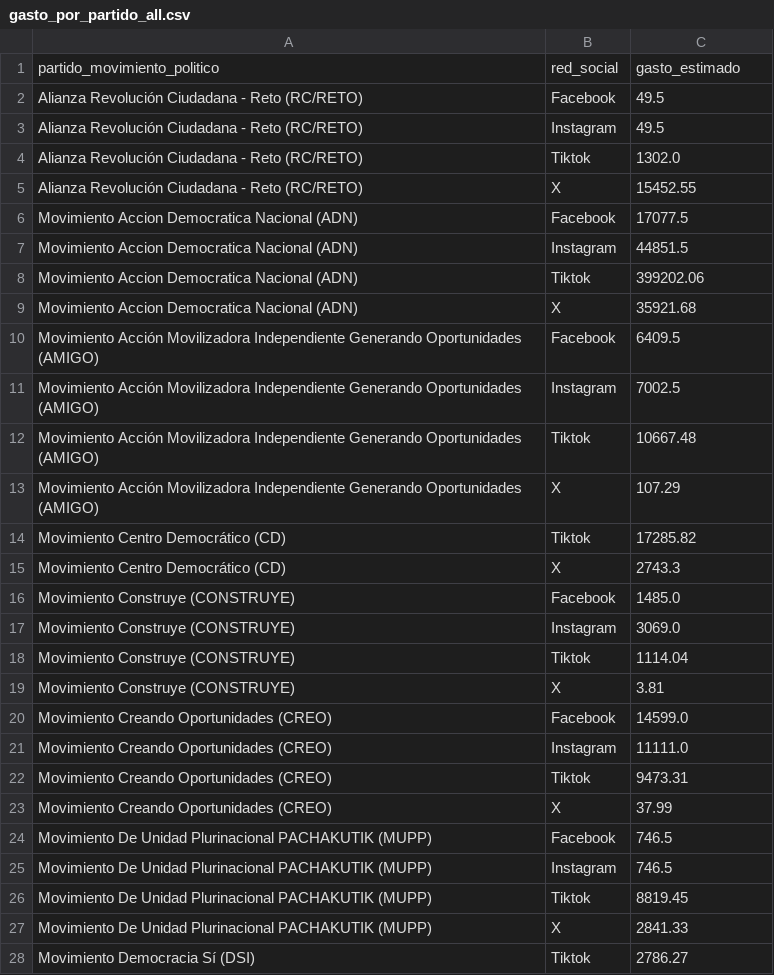
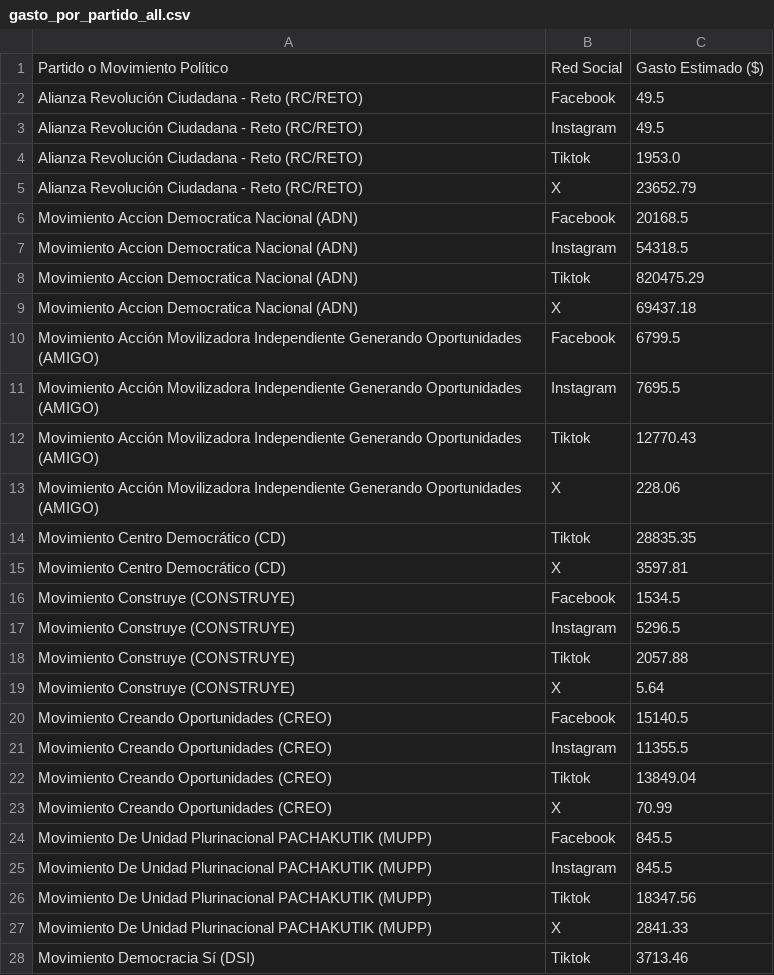
Before and after one commit to erickedu85/dataset, a CSV file: ec_2025_faro/gasto_por_partido_all.csv, drawn as a sheet; only a part is shown; the diff covers the shown part only.

```diff
--- a/ec_2025_faro/gasto_por_partido_all.csv
+++ b/ec_2025_faro/gasto_por_partido_all.csv
@@ -1,28 +1,28 @@
-partido_movimiento_politico,red_social,gasto_estimado
+Partido o Movimiento Político,Red Social,Gasto Estimado ($)
 Alianza Revolución Ciudadana - Reto (RC/RETO),Facebook,49.5
 Alianza Revolución Ciudadana - Reto (RC/RETO),Instagram,49.5
-Alianza Revolución Ciudadana - Reto (RC/RETO),Tiktok,1302.0
-Alianza Revolución Ciudadana - Reto (RC/RETO),X,15452.55
-Movimiento Accion Democratica Nacional (ADN),Facebook,17077.5
-Movimiento Accion Democratica Nacional (ADN),Instagram,44851.5
-Movimiento Accion Democratica Nacional (ADN),Tiktok,399202.06
-Movimiento Accion Democratica Nacional (ADN),X,35921.68
-Movimiento Acción Movilizadora Independiente Generando Oportunidades (AMIGO),Facebook,6409.5
-Movimiento Acción Movilizadora Independiente Generando Oportunidades (AMIGO),Instagram,7002.5
-Movimiento Acción Movilizadora Independiente Generando Oportunidades (AMIGO),Tiktok,10667.48
-Movimiento Acción Movilizadora Independiente Generando Oportunidades (AMIGO),X,107.29
-Movimiento Centro Democrático (CD),Tiktok,17285.82
-Movimiento Centro Democrático (CD),X,2743.3
-Movimiento Construye (CONSTRUYE),Facebook,1485.0
-Movimiento Construye (CONSTRUYE),Instagram,3069.0
-Movimiento Construye (CONSTRUYE),Tiktok,1114.04
-Movimiento Construye (CONSTRUYE),X,3.81
-Movimiento Creando Oportunidades (CREO),Facebook,14599.0
-Movimiento Creando Oportunidades (CREO),Instagram,11111.0
-Movimiento Creando Oportunidades (CREO),Tiktok,9473.31
-Movimiento Creando Oportunidades (CREO),X,37.99
-Movimiento De Unidad Plurinacional PACHAKUTIK (MUPP),Facebook,746.5
-Movimiento De Unidad Plurinacional PACHAKUTIK (MUPP),Instagram,746.5
-Movimiento De Unidad Plurinacional PACHAKUTIK (MUPP),Tiktok,8819.45
+Alianza Revolución Ciudadana - Reto (RC/RETO),Tiktok,1953.0
+Alianza Revolución Ciudadana - Reto (RC/RETO),X,23652.79
+Movimiento Accion Democratica Nacional (ADN),Facebook,20168.5
+Movimiento Accion Democratica Nacional (ADN),Instagram,54318.5
+Movimiento Accion Democratica Nacional (ADN),Tiktok,820475.29
+Movimiento Accion Democratica Nacional (ADN),X,69437.18
+Movimiento Acción Movilizadora Independiente Generando Oportunidades (AMIGO),Facebook,6799.5
+Movimiento Acción Movilizadora Independiente Generando Oportunidades (AMIGO),Instagram,7695.5
+Movimiento Acción Movilizadora Independiente Generando Oportunidades (AMIGO),Tiktok,12770.43
+Movimiento Acción Movilizadora Independiente Generando Oportunidades (AMIGO),X,228.06
+Movimiento Centro Democrático (CD),Tiktok,28835.35
+Movimiento Centro Democrático (CD),X,3597.81
+Movimiento Construye (CONSTRUYE),Facebook,1534.5
+Movimiento Construye (CONSTRUYE),Instagram,5296.5
+Movimiento Construye (CONSTRUYE),Tiktok,2057.88
+Movimiento Construye (CONSTRUYE),X,5.64
+Movimiento Creando Oportunidades (CREO),Facebook,15140.5
+Movimiento Creando Oportunidades (CREO),Instagram,11355.5
+Movimiento Creando Oportunidades (CREO),Tiktok,13849.04
+Movimiento Creando Oportunidades (CREO),X,70.99
+Movimiento De Unidad Plurinacional PACHAKUTIK (MUPP),Facebook,845.5
+Movimiento De Unidad Plurinacional PACHAKUTIK (MUPP),Instagram,845.5
+Movimiento De Unidad Plurinacional PACHAKUTIK (MUPP),Tiktok,18347.56
 Movimiento De Unidad Plurinacional PACHAKUTIK (MUPP),X,2841.33
-Movimiento Democracia Sí (DSI),Tiktok,2786.27
+Movimiento Democracia Sí (DSI),Tiktok,3713.46
```
Also changed, not shown: 2 added rows and 15 edited cells elsewhere in this file, ec_2025_faro/gasto_diario_all.csv, ec_2025_faro/gasto_semanal_all.csv.
